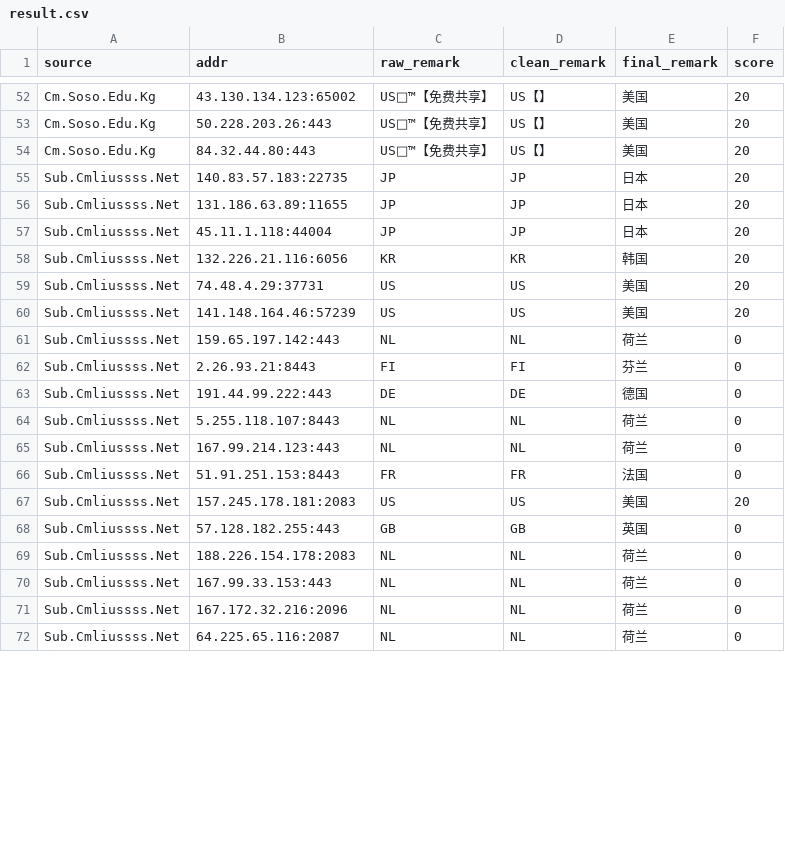
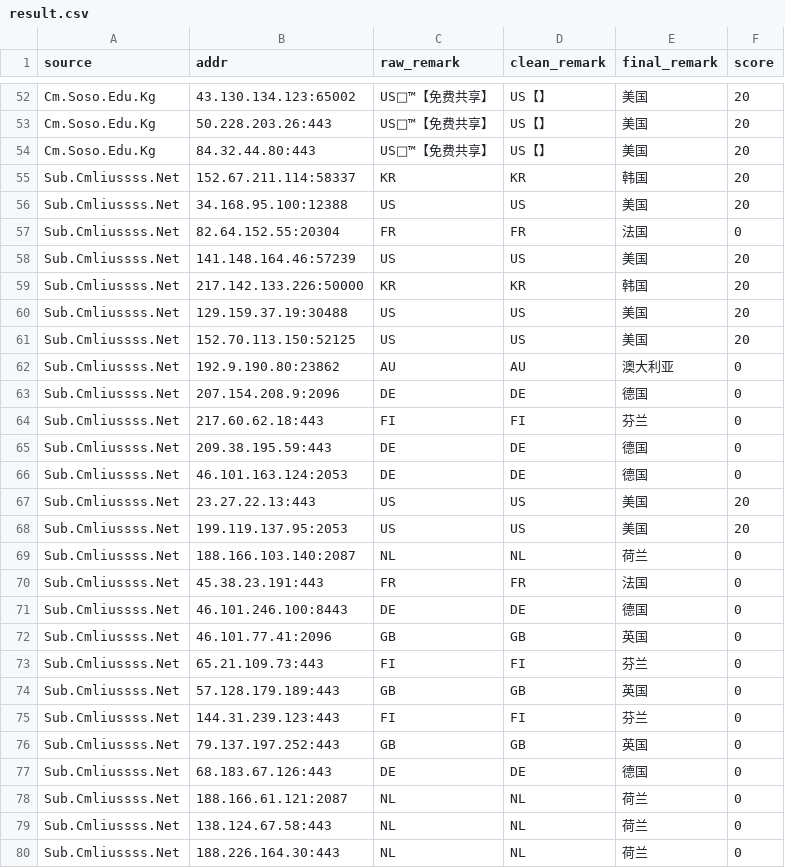
Before and after one commit to baiyuexin80-wq/actions-cfst, a CSV file: output/result.csv, drawn as a sheet; only a part is shown, gaps mark what is left out; removed rows and columns are numbered as before the commit, all else as after; the diff covers the shown part only; the diff names each change by its address in the sheet, - before the commit and + after, or states it on an @@ line.

```diff
--- a/output/result.csv
+++ b/output/result.csv
-row 55: Sub.Cmliussss.Net | 140.83.57.183:22735 | JP | JP | 日本 | 20
-row 56: Sub.Cmliussss.Net | 131.186.63.89:11655 | JP | JP | 日本 | 20
-row 57: Sub.Cmliussss.Net | 45.11.1.118:44004 | JP | JP | 日本 | 20
-B55 (addr): 132.226.21.116:6056
+B55 (addr): 152.67.211.114:58337
-B56 (addr): 74.48.4.29:37731
+B56 (addr): 34.168.95.100:12388
+row 57: Sub.Cmliussss.Net | 82.64.152.55:20304 | FR | FR | 法国 | 0
-row 61: Sub.Cmliussss.Net | 159.65.197.142:443 | NL | NL | 荷兰 | 0
+row 59: Sub.Cmliussss.Net | 217.142.133.226:50000 | KR | KR | 韩国 | 20
+row 60: Sub.Cmliussss.Net | 129.159.37.19:30488 | US | US | 美国 | 20
+row 61: Sub.Cmliussss.Net | 152.70.113.150:52125 | US | US | 美国 | 20
+row 62: Sub.Cmliussss.Net | 192.9.190.80:23862 | AU | AU | 澳大利亚 | 0
+row 63: Sub.Cmliussss.Net | 207.154.208.9:2096 | DE | DE | 德国 | 0
-B64 (addr): 2.26.93.21:8443
+B64 (addr): 217.60.62.18:443
-B65 (addr): 191.44.99.222:443
+B65 (addr): 209.38.195.59:443
+row 66: Sub.Cmliussss.Net | 46.101.163.124:2053 | DE | DE | 德国 | 0
+row 67: Sub.Cmliussss.Net | 23.27.22.13:443 | US | US | 美国 | 20
+row 68: Sub.Cmliussss.Net | 199.119.137.95:2053 | US | US | 美国 | 20
-B69 (addr): 5.255.118.107:8443
+B69 (addr): 188.166.103.140:2087
-row 65: Sub.Cmliussss.Net | 167.99.214.123:443 | NL | NL | 荷兰 | 0
-B70 (addr): 51.91.251.153:8443
+B70 (addr): 45.38.23.191:443
-row 67: Sub.Cmliussss.Net | 157.245.178.181:2083 | US | US | 美国 | 20
+row 71: Sub.Cmliussss.Net | 46.101.246.100:8443 | DE | DE | 德国 | 0
+row 72: Sub.Cmliussss.Net | 46.101.77.41:2096 | GB | GB | 英国 | 0
+row 73: Sub.Cmliussss.Net | 65.21.109.73:443 | FI | FI | 芬兰 | 0
-B74 (addr): 57.128.182.255:443
+B74 (addr): 57.128.179.189:443
+row 75: Sub.Cmliussss.Net | 144.31.239.123:443 | FI | FI | 芬兰 | 0
+row 76: Sub.Cmliussss.Net | 79.137.197.252:443 | GB | GB | 英国 | 0
+row 77: Sub.Cmliussss.Net | 68.183.67.126:443 | DE | DE | 德国 | 0
-B78 (addr): 188.226.154.178:2083
+B78 (addr): 188.166.61.121:2087
-B79 (addr): 167.99.33.153:443
+B79 (addr): 138.124.67.58:443
-row 71: Sub.Cmliussss.Net | 167.172.32.216:2096 | NL | NL | 荷兰 | 0
-B80 (addr): 64.225.65.116:2087
+B80 (addr): 188.226.164.30:443
```
Also changed, not shown: 1 added row, 7 removed rows and 4 edited cells elsewhere in this file, 1 other file.
